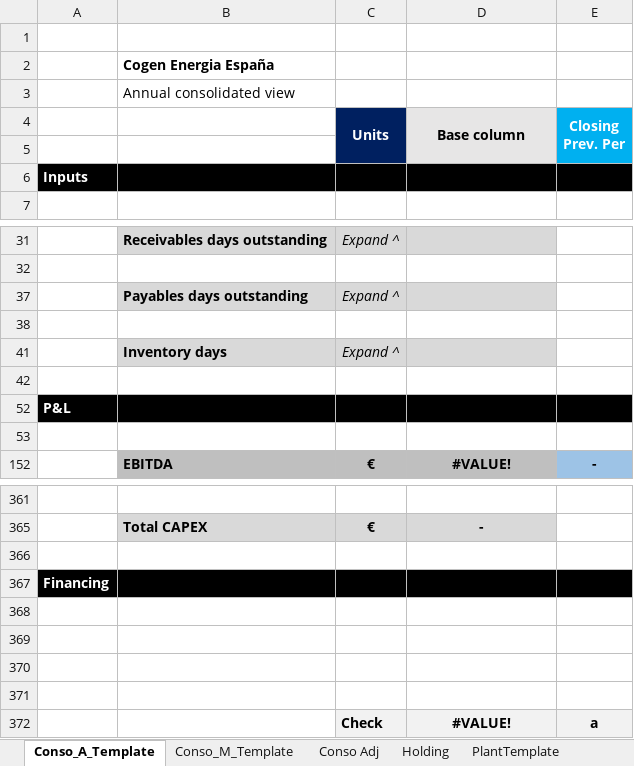
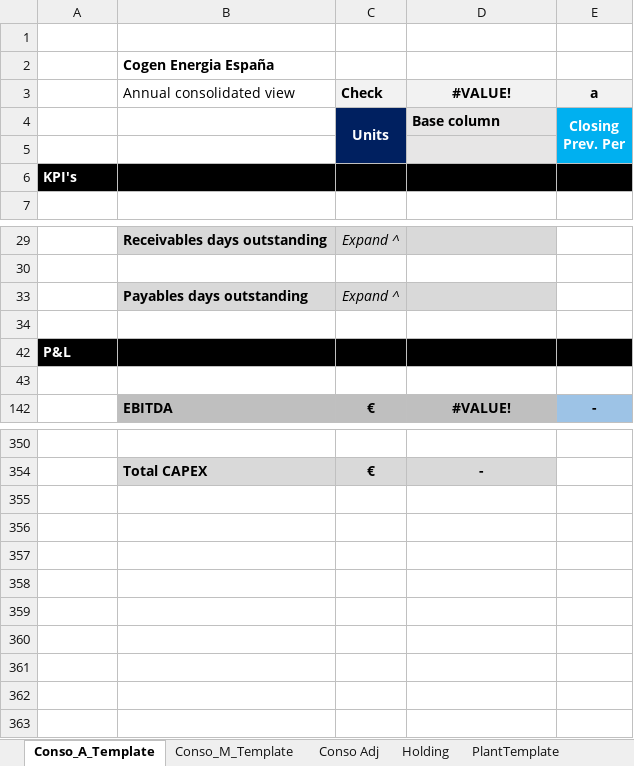
Before and after one commit to dpalumbo1510/financial-model, an Excel workbook: templates/modelTemplate.xlsx, sheet Conso_A_Template, drawn as a sheet; only a part is shown, gaps mark what is left out; values as stored, in another font and other column widths than the file's, no borders; charts and pictures and conditional formats not drawn; removed rows and columns are numbered as before the commit, all else as after; the diff names each change by its address in the sheet, - before the commit and + after, or states it on an @@ line.

```diff
--- a/templates/modelTemplate.xlsx (sheet Conso_A_Template)
+++ b/templates/modelTemplate.xlsx (sheet Conso_A_Template)
-row 3:  | Annual consolidated view
+row 3:  | Annual consolidated view | Check | #VALUE! | a
-D4 alignment: center
+D4 alignment: left
-D4:D5 merged
-A6: Inputs
+A6: KPI's
-row 38: (empty)
-row 41:  | Inventory days | Expand ^
-row 366: (empty)
-row 367: Financing
-row 368: (empty)
-row 369: (empty)
-row 370: (empty)
-row 371: (empty)
-row 372:  |  | Check | #VALUE! | a
```
Also changed, not shown: sheet Conso_M_Template, sheet PlantTemplate, sheet Conso Adj, sheet Holding, formulas that keep their value, hidden cells, charts or pictures, 3 other files.
